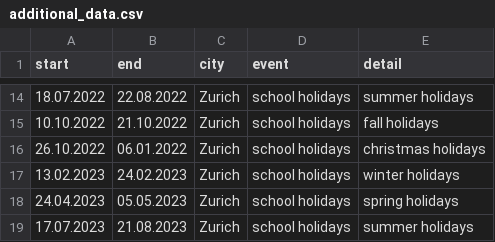
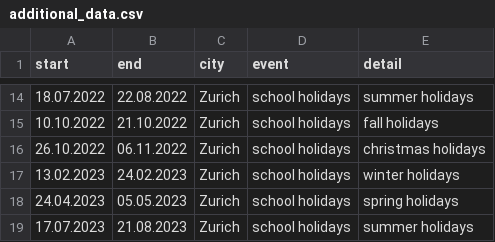
Before and after one commit to MatthiasBFS/train_delays, a CSV file: data/raw/additional_data.csv, drawn as a sheet; only a part is shown, gaps mark what is left out.

Commit message:
create first clean dataset

```diff
--- a/data/raw/additional_data.csv
+++ b/data/raw/additional_data.csv
@@ -15,3 +15,3 @@ start;end;city;event;detail
 10.10.2022;21.10.2022;Zurich;school holidays;fall holidays
-26.10.2022;06.01.2022;Zurich;school holidays;christmas holidays
+26.10.2022;06.11.2022;Zurich;school holidays;christmas holidays
 13.02.2023;24.02.2023;Zurich;school holidays;winter holidays
```
Also changed, not shown: 2 other files.
